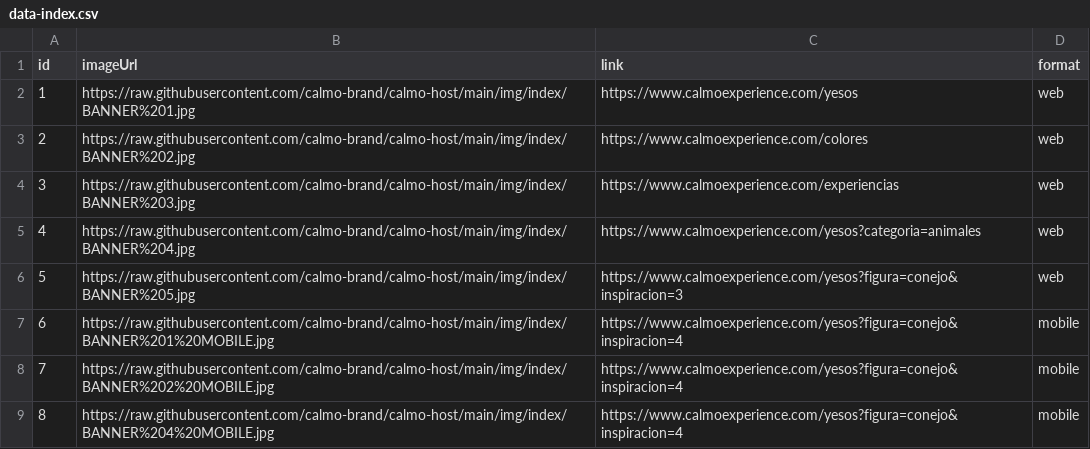
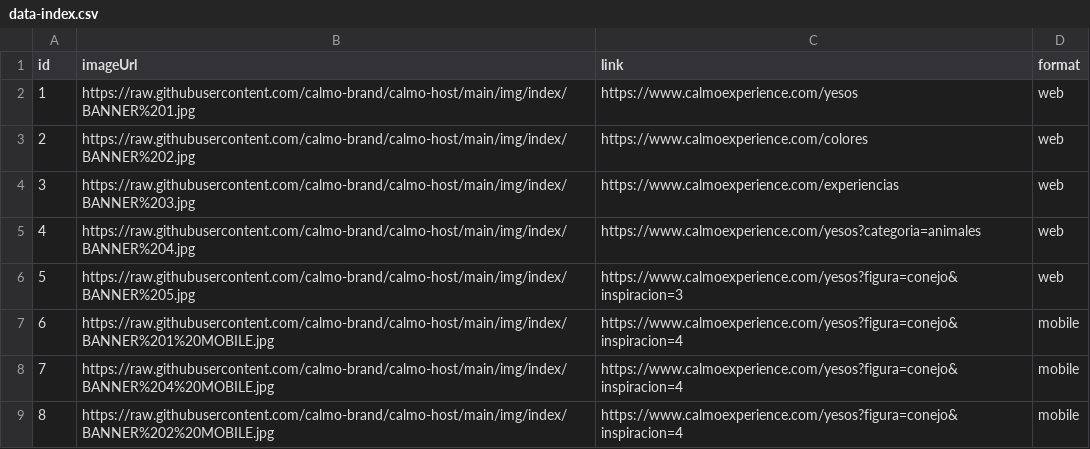
Before and after one commit to calmo-brand/calmo-host, a CSV file: catalog/index/data-index.csv, drawn as a sheet.

Commit message:
Update data-index.csv

```diff
--- a/catalog/index/data-index.csv
+++ b/catalog/index/data-index.csv
@@ -7,3 +7,3 @@ id,imageUrl,link,format
 6,https://raw.githubusercontent.com/calmo-brand/calmo-host/main/img/index/BANNER%201%20MOBILE.jpg,https://www.calmoexperience.com/yesos?figura=conejo&inspiracion=4,mobile
-7,https://raw.githubusercontent.com/calmo-brand/calmo-host/main/img/index/BANNER%202%20MOBILE.jpg,https://www.calmoexperience.com/yesos?figura=conejo&inspiracion=4,mobile
-8,https://raw.githubusercontent.com/calmo-brand/calmo-host/main/img/index/BANNER%204%20MOBILE.jpg,https://www.calmoexperience.com/yesos?figura=conejo&inspiracion=4,mobile
+7,https://raw.githubusercontent.com/calmo-brand/calmo-host/main/img/index/BANNER%204%20MOBILE.jpg,https://www.calmoexperience.com/yesos?figura=conejo&inspiracion=4,mobile
+8,https://raw.githubusercontent.com/calmo-brand/calmo-host/main/img/index/BANNER%202%20MOBILE.jpg,https://www.calmoexperience.com/yesos?figura=conejo&inspiracion=4,mobile
```
